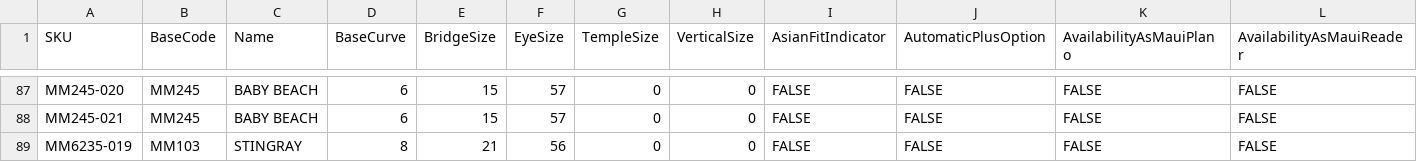
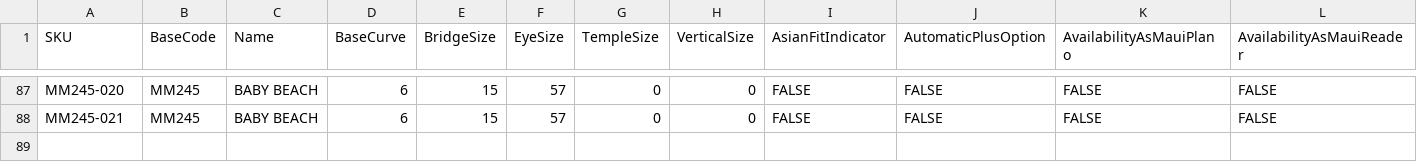
Before and after one commit to dave-cheever/imports, a CSV file: mauijim-200 (1)(in) (1).csv, drawn as a sheet; only a part is shown, gaps mark what is left out; rows hold the shown columns only; the diff names each change by its address in the sheet, - before the commit and + after, or states it on an @@ line.

```diff
--- a/mauijim-200 (1)(in) (1).csv
+++ b/mauijim-200 (1)(in) (1).csv
-row 89: MM6235-019 | MM103 | STINGRAY | 8 | 21 | 56 | 0 | 0 | FALSE | FALSE | FALSE | FALSE
```
